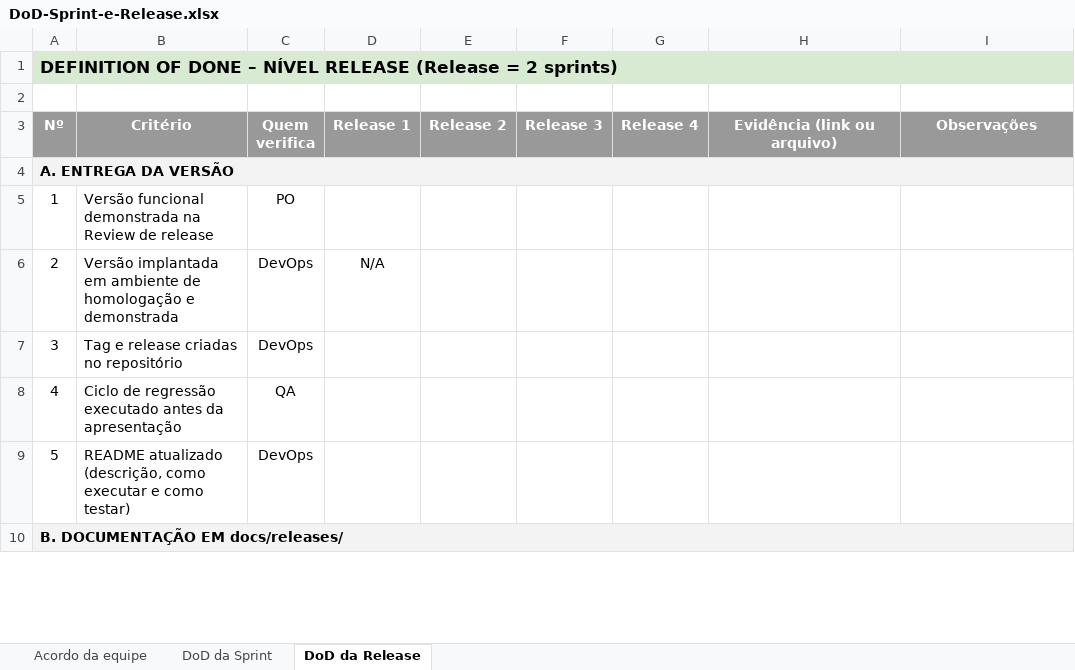
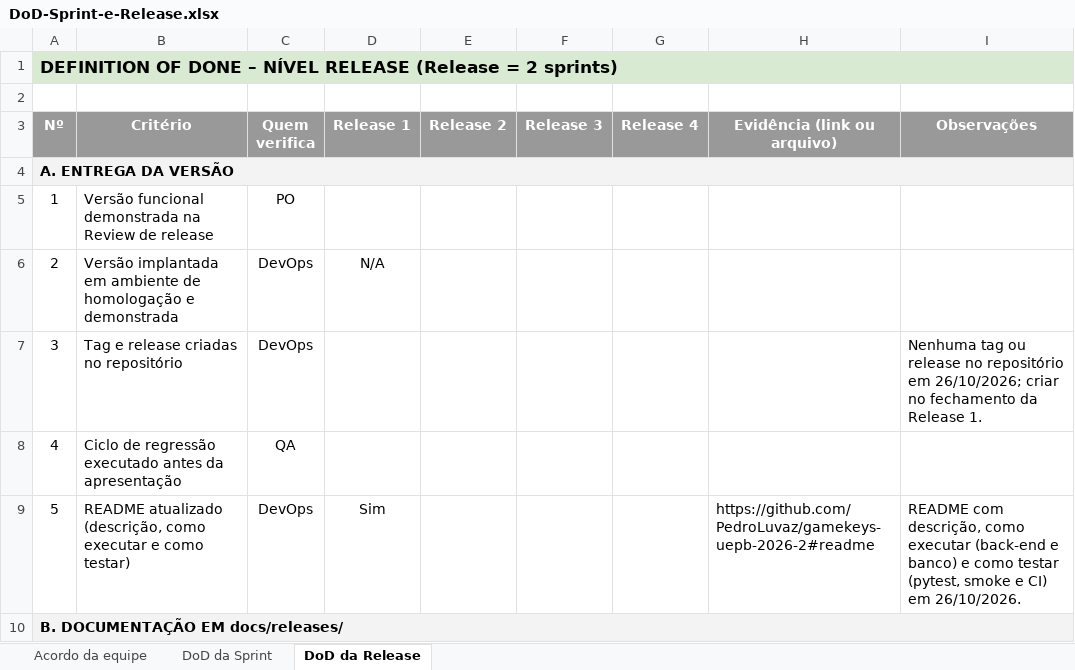
Before and after one commit to PedroLuvaz/gamekeys-uepb-2026-2, an Excel workbook: docs/DoD-Sprint-e-Release.xlsx, sheet DoD da Release, drawn as a sheet; only a part is shown; values as stored, in another font and other column widths than the file's, no borders; conditional formats not drawn; the diff covers the shown part only; the diff names each change by its address in the sheet, - before the commit and + after, or states it on an @@ line.

```diff
--- a/docs/DoD-Sprint-e-Release.xlsx (sheet DoD da Release)
+++ b/docs/DoD-Sprint-e-Release.xlsx (sheet DoD da Release)
-I7 (Observações): (empty)
+I7 (Observações): Nenhuma tag ou release no repositório em 26/10/2026; criar no fechamento da Release 1.
-D9 (Release 1): (empty)
+D9 (Release 1): Sim
-H9 (Evidência (link ou arquivo)): (empty)
+H9 (Evidência (link ou arquivo)): https://github.com/PedroLuvaz/gamekeys-uepb-2026-2#readme
-I9 (Observações): (empty)
+I9 (Observações): README com descrição, como executar (back-end e banco) e como testar (pytest, smoke e CI) em 26/10/2026.
```
Also changed, not shown: 2 added rows, 2 removed rows and 4 edited cells elsewhere in this sheet, sheet DoD da Sprint, docs/Analise-de-Riscos-Baseada-em-Defeitos.xlsx, docs/Plano-de-Qualidade.xlsx.
